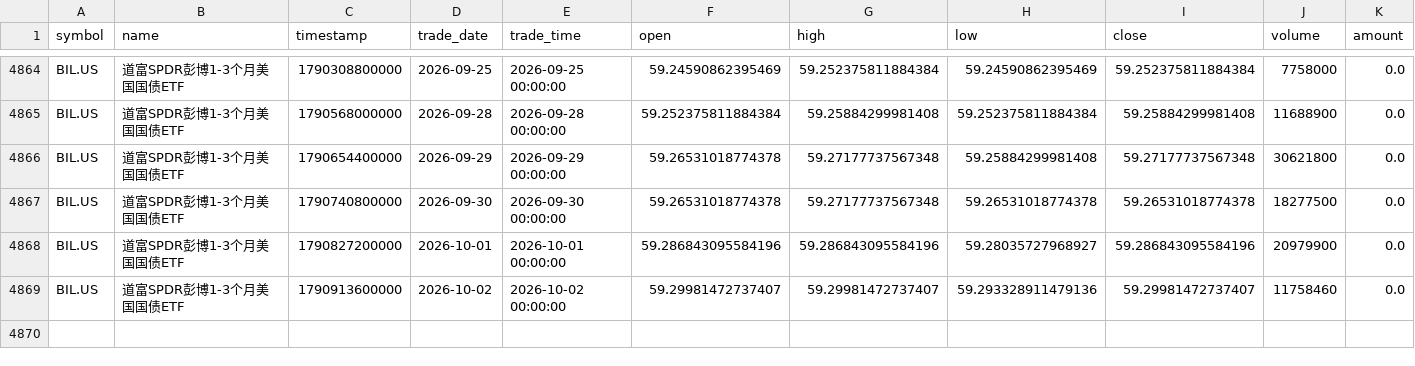
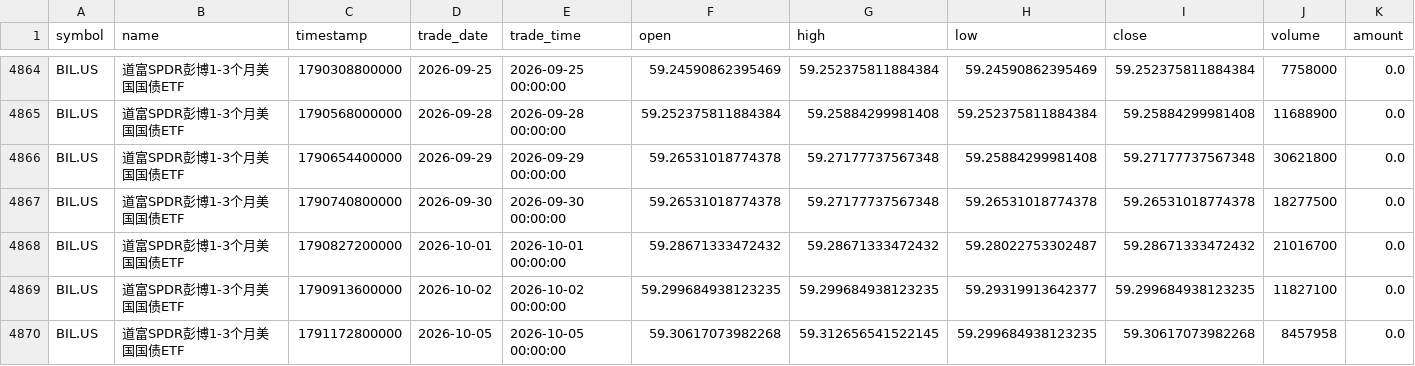
Before and after one commit to cjkzbl/QuantLab, a CSV file: bil_daily.csv, drawn as a sheet; only a part is shown, gaps mark what is left out.

```diff
--- a/bil_daily.csv
+++ b/bil_daily.csv
@@ -4867,3 +4867,4 @@ BIL.US,道富SPDR彭博1-3个月美国国债ETF,1790654400000,2026-09-29,2026-09
 BIL.US,道富SPDR彭博1-3个月美国国债ETF,1790740800000,2026-09-30,2026-09-30 00:00:00,59.26531018774378,59.27177737567348,59.26531018774378,59.26531018774378,18277500,0.0
-BIL.US,道富SPDR彭博1-3个月美国国债ETF,1790827200000,2026-10-01,2026-10-01 00:00:00,59.286843095584196,59.286843095584196,59.28035727968927,59.286843095584196,20979900,0.0
-BIL.US,道富SPDR彭博1-3个月美国国债ETF,1790913600000,2026-10-02,2026-10-02 00:00:00,59.29981472737407,59.29981472737407,59.293328911479136,59.29981472737407,11758460,0.0
+BIL.US,道富SPDR彭博1-3个月美国国债ETF,1790827200000,2026-10-01,2026-10-01 00:00:00,59.28671333472432,59.28671333472432,59.28022753302487,59.28671333472432,21016700,0.0
+BIL.US,道富SPDR彭博1-3个月美国国债ETF,1790913600000,2026-10-02,2026-10-02 00:00:00,59.299684938123235,59.299684938123235,59.29319913642377,59.299684938123235,11827100,0.0
+BIL.US,道富SPDR彭博1-3个月美国国债ETF,1791172800000,2026-10-05,2026-10-05 00:00:00,59.30617073982268,59.312656541522145,59.299684938123235,59.30617073982268,8457958,0.0
```
Also changed, not shown: tqqq_daily.csv, treasury_3m_daily.csv, 1 other file.
